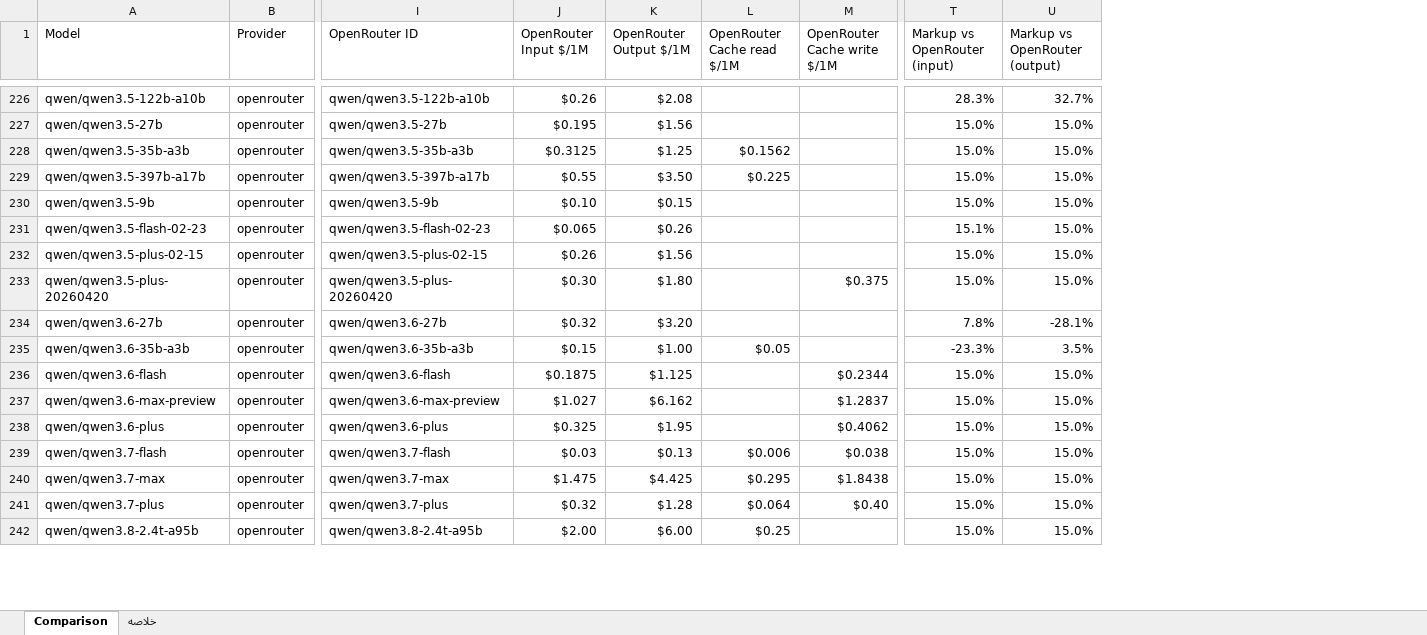
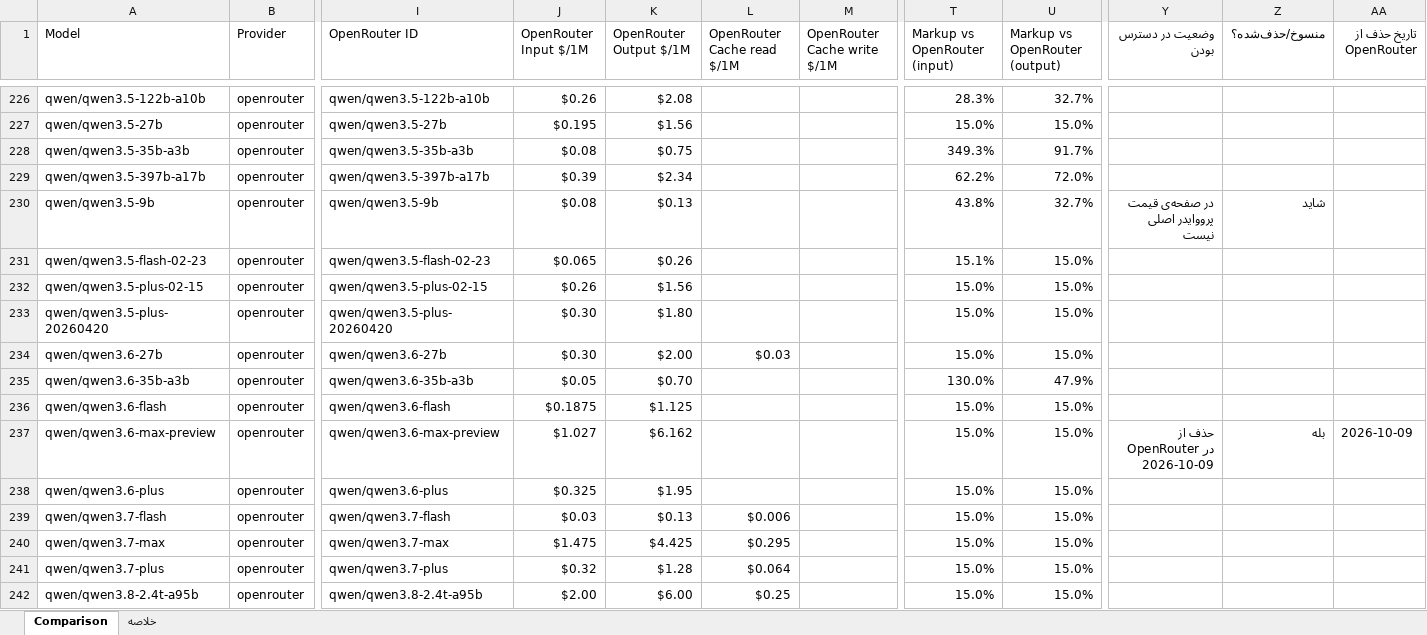
Before and after one commit to mikaeiliarefeh-sudo/sotoon, an Excel workbook: sotoon_price_comparison.xlsx, sheet Comparison, drawn as a sheet; only a part is shown, gaps mark what is left out; values as stored, in another font and other column widths than the file's, no cell formats; the diff covers the shown part only; the diff names each change by its address in the sheet, - before the commit and + after, or states it on an @@ line.

```diff
--- a/sotoon_price_comparison.xlsx (sheet Comparison)
+++ b/sotoon_price_comparison.xlsx (sheet Comparison)
+column Y (وضعیت در دسترس بودن), rows 230-237: در صفحه‌ی قیمت پرووایدر اصلی نیست |  |  |  |  |  |  | حذف از OpenRouter در 2026-10-09
+column Z (منسوخ/حذف‌شده؟), rows 230-237: شاید |  |  |  |  |  |  | بله
+column AA (تاریخ حذف از OpenRouter), row 237: 2026-10-09
-J228 (OpenRouter Input $/1M): $0.3125
+J228 (OpenRouter Input $/1M): $0.08
-K228 (OpenRouter Output $/1M): $1.25
+K228 (OpenRouter Output $/1M): $0.75
-L228 (OpenRouter Cache read $/1M): $0.1562
+L228 (OpenRouter Cache read $/1M): (empty)
-T228 (Markup vs OpenRouter (input)): 15.0%
+T228 (Markup vs OpenRouter (input)): 349.3%
-U228 (Markup vs OpenRouter (output)): 15.0%
+U228 (Markup vs OpenRouter (output)): 91.7%
-J229 (OpenRouter Input $/1M): $0.55
+J229 (OpenRouter Input $/1M): $0.39
-K229 (OpenRouter Output $/1M): $3.50
+K229 (OpenRouter Output $/1M): $2.34
-L229 (OpenRouter Cache read $/1M): $0.225
+L229 (OpenRouter Cache read $/1M): (empty)
-T229 (Markup vs OpenRouter (input)): 15.0%
+T229 (Markup vs OpenRouter (input)): 62.2%
-U229 (Markup vs OpenRouter (output)): 15.0%
+U229 (Markup vs OpenRouter (output)): 72.0%
-J230 (OpenRouter Input $/1M): $0.10
+J230 (OpenRouter Input $/1M): $0.08
-K230 (OpenRouter Output $/1M): $0.15
+K230 (OpenRouter Output $/1M): $0.13
-T230 (Markup vs OpenRouter (input)): 15.0%
+T230 (Markup vs OpenRouter (input)): 43.8%
-U230 (Markup vs OpenRouter (output)): 15.0%
+U230 (Markup vs OpenRouter (output)): 32.7%
-M233 (OpenRouter Cache write $/1M): $0.375
+M233 (OpenRouter Cache write $/1M): (empty)
-J234 (OpenRouter Input $/1M): $0.32
+J234 (OpenRouter Input $/1M): $0.30
-K234 (OpenRouter Output $/1M): $3.20
+K234 (OpenRouter Output $/1M): $2.00
-L234 (OpenRouter Cache read $/1M): (empty)
+L234 (OpenRouter Cache read $/1M): $0.03
-T234 (Markup vs OpenRouter (input)): 7.8%
+T234 (Markup vs OpenRouter (input)): 15.0%
-U234 (Markup vs OpenRouter (output)): -28.1%
+U234 (Markup vs OpenRouter (output)): 15.0%
-J235 (OpenRouter Input $/1M): $0.15
+J235 (OpenRouter Input $/1M): $0.05
-K235 (OpenRouter Output $/1M): $1.00
+K235 (OpenRouter Output $/1M): $0.70
-L235 (OpenRouter Cache read $/1M): $0.05
+L235 (OpenRouter Cache read $/1M): (empty)
-T235 (Markup vs OpenRouter (input)): -23.3%
+T235 (Markup vs OpenRouter (input)): 130.0%
-U235 (Markup vs OpenRouter (output)): 3.5%
+U235 (Markup vs OpenRouter (output)): 47.9%
-M236 (OpenRouter Cache write $/1M): $0.2344
+M236 (OpenRouter Cache write $/1M): (empty)
-M237 (OpenRouter Cache write $/1M): $1.2837
+M237 (OpenRouter Cache write $/1M): (empty)
-M238 (OpenRouter Cache write $/1M): $0.4062
+M238 (OpenRouter Cache write $/1M): (empty)
-M239 (OpenRouter Cache write $/1M): $0.038
+M239 (OpenRouter Cache write $/1M): (empty)
-M240 (OpenRouter Cache write $/1M): $1.8438
+M240 (OpenRouter Cache write $/1M): (empty)
-M241 (OpenRouter Cache write $/1M): $0.40
+M241 (OpenRouter Cache write $/1M): (empty)
```
Also changed, not shown: 1 added row and 204 edited cells elsewhere in this sheet, sheet خلاصه, cell formats, openrouter_prices.xlsx, sotoon_offer_prices.xlsx, 3 other files.
